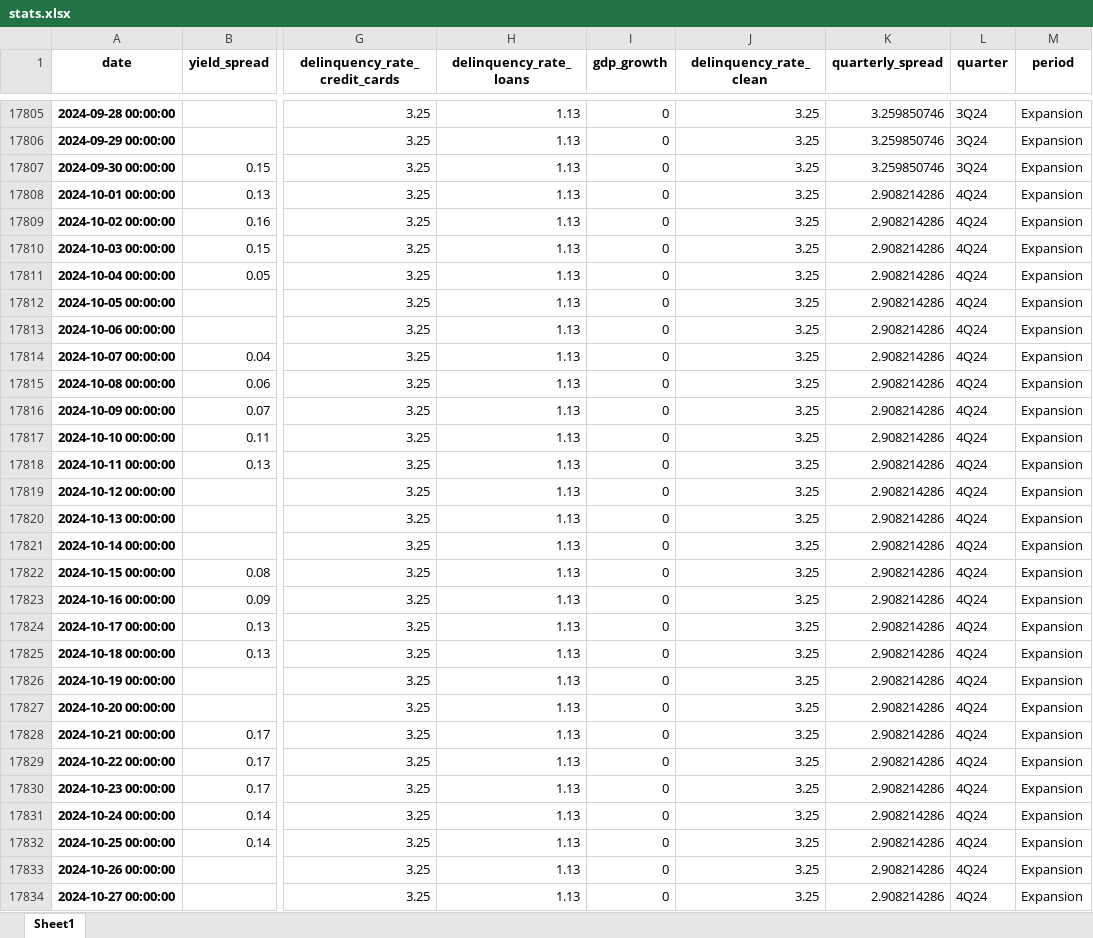
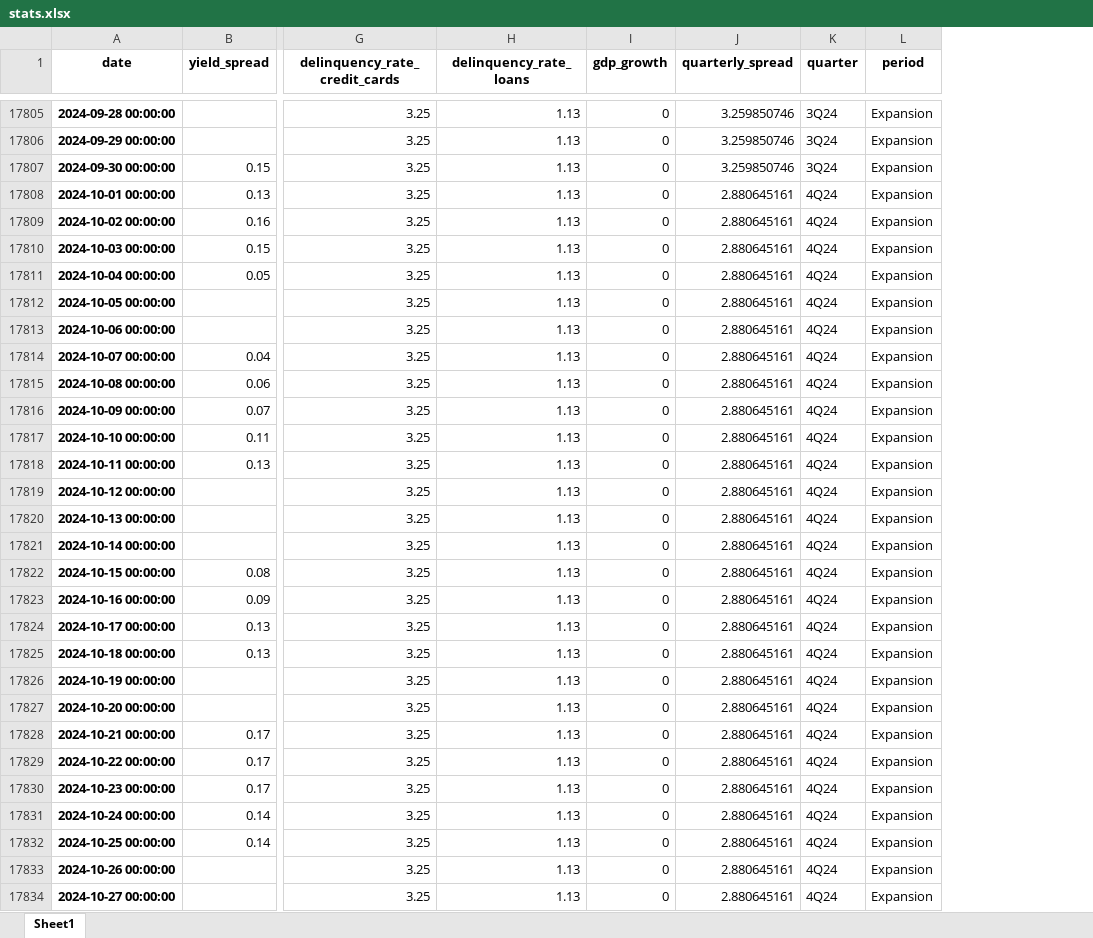
Before and after one commit to mrasmussen595/econ_indicator_analysis, an Excel workbook: stats.xlsx, sheet Sheet1, drawn as a sheet; only a part is shown, gaps mark what is left out; values as stored, in another font and other column widths than the file's, no borders; removed rows and columns are numbered as before the commit, all else as after; the diff covers the shown part only; the diff names each change by its address in the sheet, - before the commit and + after, or states it on an @@ line.

```diff
--- a/stats.xlsx (sheet Sheet1)
+++ b/stats.xlsx (sheet Sheet1)
-column J (delinquency_rate_clean), rows 17805-17834: all 3.25
-J17808:J17834 (quarterly_spread): 2.908214286
+J17808:J17834 (quarterly_spread): 2.880645161
```
Also changed, not shown: 5 added rows and 17 edited cells elsewhere in this sheet, 2 other files.
